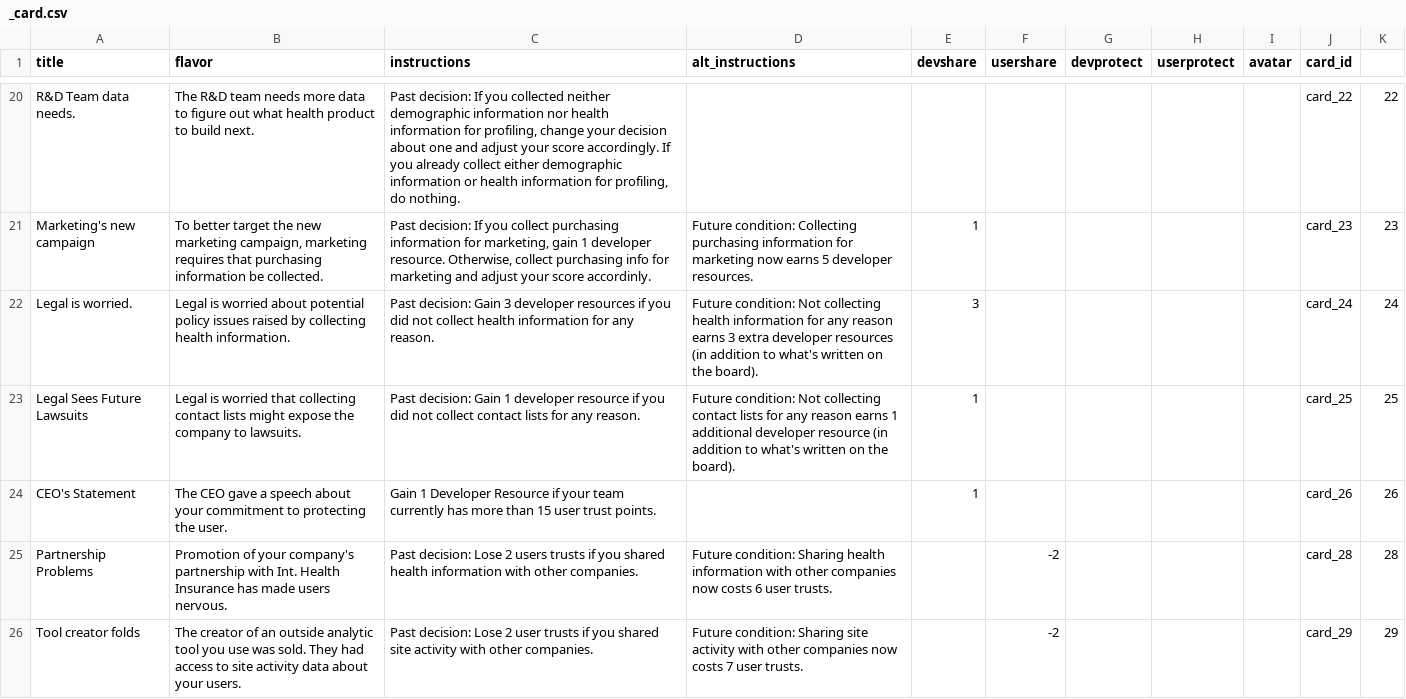
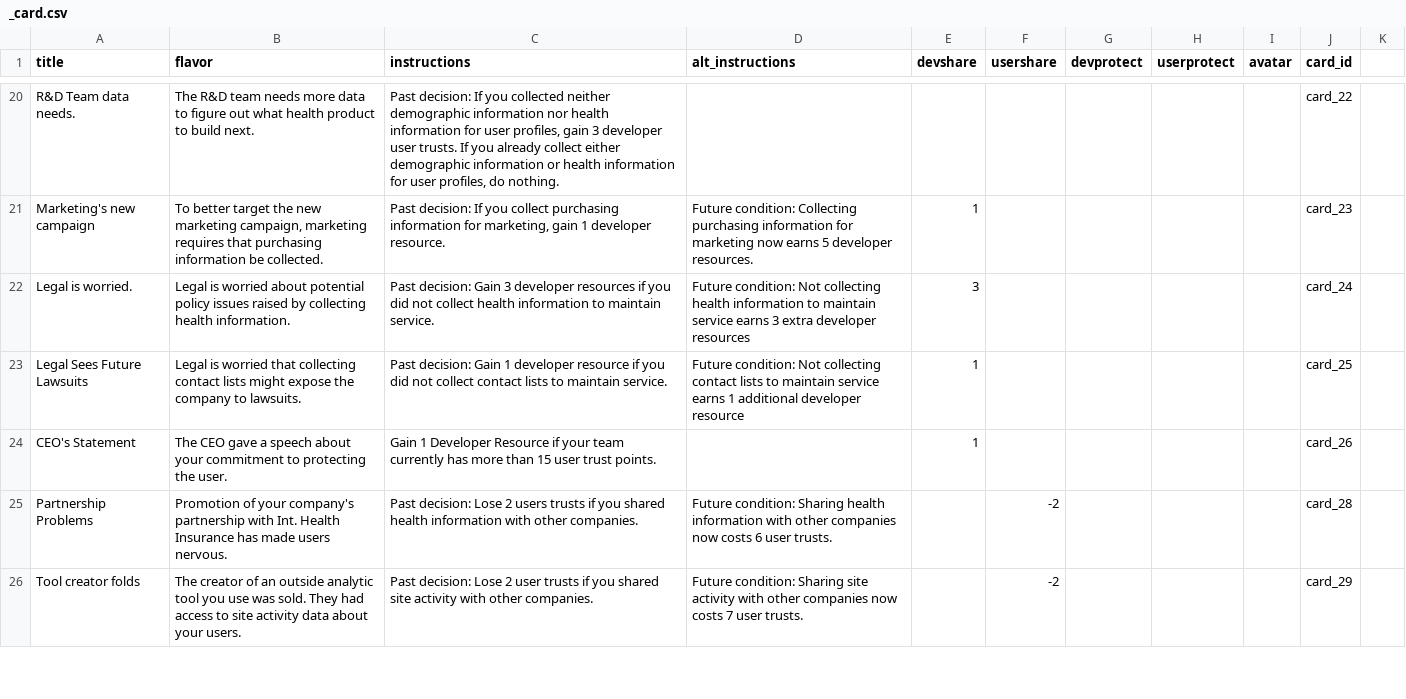
Before and after one commit to evidlab/PbDBoardGame, a CSV file: eventcards/_card.csv, drawn as a sheet; only a part is shown, gaps mark what is left out; the diff covers the shown part only; the diff names each change by its address in the sheet, - before the commit and + after, or states it on an @@ line.

```diff
--- a/eventcards/_card.csv
+++ b/eventcards/_card.csv
-C20 (instructions): …information for profiling, change your decision about one and adjust your score accordingly. If you already collect either demographic information or health information for profiling, do nothing.
+C20 (instructions): …information for user profiles, gain 3 developer user trusts. If you already collect either demographic information or health information for user profiles, do nothing.
-K20: 22
+K20: (empty)
-C21 (instructions): …developer resource. Otherwise, collect purchasing info for marketing and adjust your score accordinly.
+C21 (instructions): …developer resource.
-K21: 23
+K21: (empty)
-C22 (instructions): …health information for any reason.
+C22 (instructions): …health information to maintain service.
-D22 (alt_instructions): …health information for any reason earns 3 extra developer resources (in addition to what's written on the board).
+D22 (alt_instructions): …health information to maintain service earns 3 extra developer resources
-K22: 24
+K22: (empty)
-C23 (instructions): …contact lists for any reason.
+C23 (instructions): …contact lists to maintain service.
-D23 (alt_instructions): …contact lists for any reason earns 1 additional developer resource (in addition to what's written on the board).
+D23 (alt_instructions): …contact lists to maintain service earns 1 additional developer resource
-K23: 25
+K23: (empty)
-K24: 26
+K24: (empty)
-K25: 28
+K25: (empty)
-K26: 29
+K26: (empty)
```
Also changed, not shown: 37 edited cells elsewhere in this file, 4 other files.
